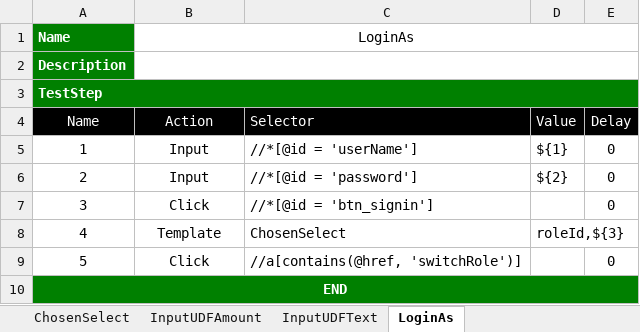
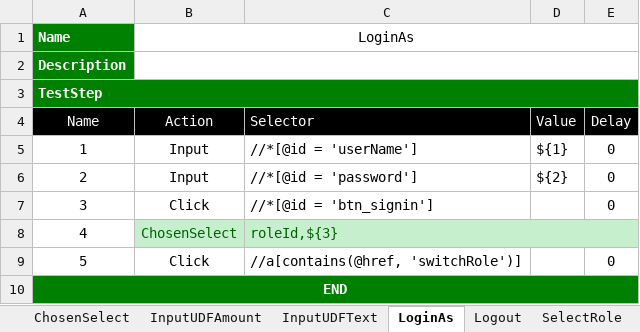
Before and after one commit to ttquang/selenium-example, an Excel workbook: Template.xlsx, sheet LoginAs, drawn as a sheet; values as stored, in another font and other column widths than the file's, no borders; removed rows and columns are numbered as before the commit, all else as after; the diff names each change by its address in the sheet, - before the commit and + after, or states it on an @@ line.

```diff
--- a/Template.xlsx (sheet LoginAs)
+++ b/Template.xlsx (sheet LoginAs)
+sheet tab: Logout
+sheet tab: SelectRole
-row 8: 4 | Template | ChosenSelect | roleId,${3}
+row 8: 4 | ChosenSelect | roleId,${3}
```
Also changed, not shown: sheet ChosenSelect, other sheet tabs, 7 other files.
